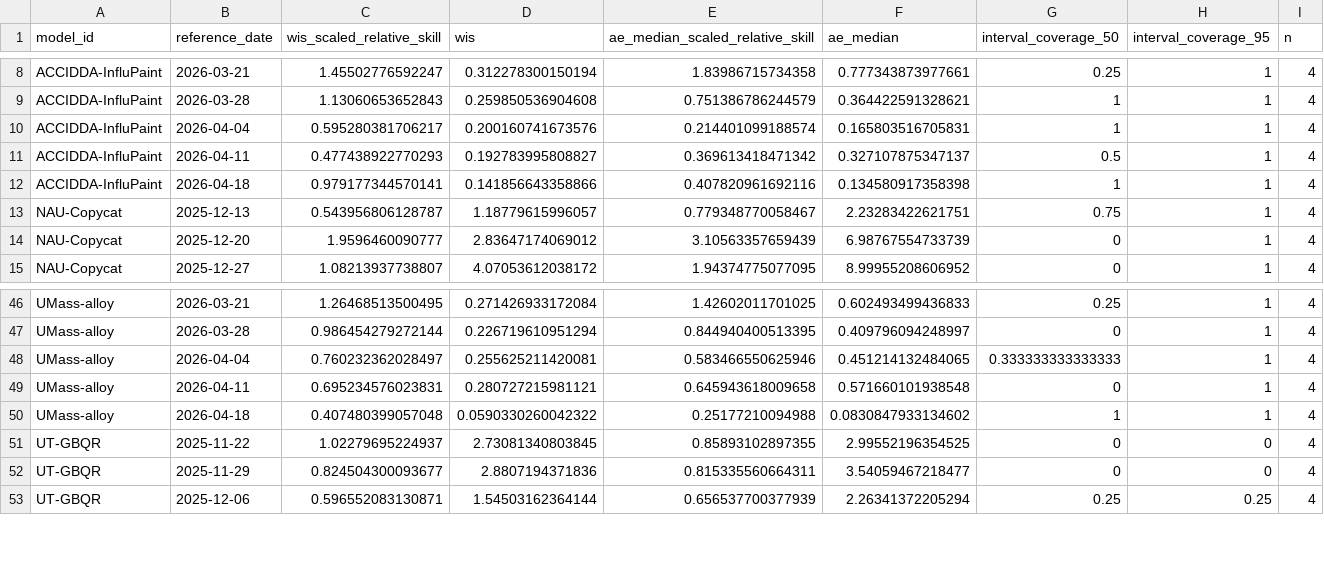
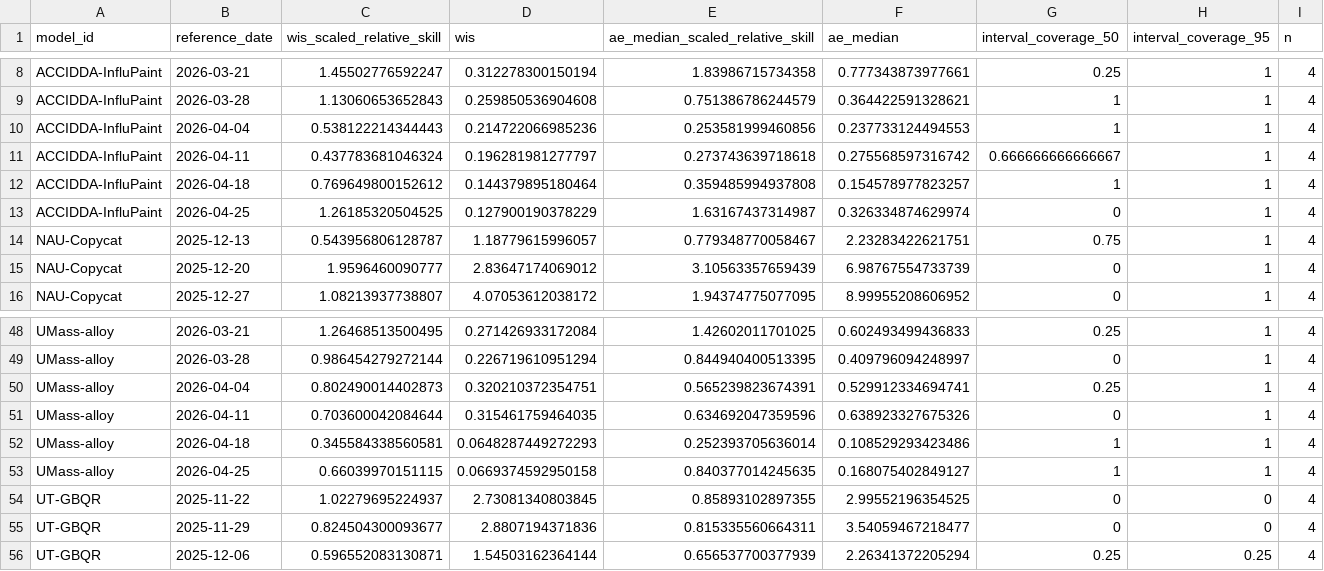
Before and after one commit to reichlab/metrocast-dashboard, a CSV file: scores/ILI ED visits pct/Full season/reference_date/scores.csv, drawn as a sheet; only a part is shown, gaps mark what is left out; the diff covers the shown part only.

```diff
--- a/scores/ILI ED visits pct/Full season/reference_date/scores.csv
+++ b/scores/ILI ED visits pct/Full season/reference_date/scores.csv
@@ -9,5 +9,6 @@
 "ACCIDDA-InfluPaint",2026-03-28,1.13060653652843,0.259850536904608,0.751386786244579,0.364422591328621,1,1,4
-"ACCIDDA-InfluPaint",2026-04-04,0.595280381706217,0.200160741673576,0.214401099188574,0.165803516705831,1,1,4
-"ACCIDDA-InfluPaint",2026-04-11,0.477438922770293,0.192783995808827,0.369613418471342,0.327107875347137,0.5,1,4
-"ACCIDDA-InfluPaint",2026-04-18,0.979177344570141,0.141856643358866,0.407820961692116,0.134580917358398,1,1,4
+"ACCIDDA-InfluPaint",2026-04-04,0.538122214344443,0.214722066985236,0.253581999460856,0.237733124494553,1,1,4
+"ACCIDDA-InfluPaint",2026-04-11,0.437783681046324,0.196281981277797,0.273743639718618,0.275568597316742,0.666666666666667,1,4
+"ACCIDDA-InfluPaint",2026-04-18,0.769649800152612,0.144379895180464,0.359485994937808,0.154578977823257,1,1,4
+"ACCIDDA-InfluPaint",2026-04-25,1.26185320504525,0.127900190378229,1.63167437314987,0.326334874629974,0,1,4
 "NAU-Copycat",2025-12-13,0.543956806128787,1.18779615996057,0.779348770058467,2.23283422621751,0.75,1,4
@@ -47,5 +49,6 @@
 "UMass-alloy",2026-03-28,0.986454279272144,0.226719610951294,0.844940400513395,0.409796094248997,0,1,4
-"UMass-alloy",2026-04-04,0.760232362028497,0.255625211420081,0.583466550625946,0.451214132484065,0.333333333333333,1,4
-"UMass-alloy",2026-04-11,0.695234576023831,0.280727215981121,0.645943618009658,0.571660101938548,0,1,4
-"UMass-alloy",2026-04-18,0.407480399057048,0.0590330260042322,0.25177210094988,0.0830847933134602,1,1,4
+"UMass-alloy",2026-04-04,0.802490014402873,0.320210372354751,0.565239823674391,0.529912334694741,0.25,1,4
+"UMass-alloy",2026-04-11,0.703600042084644,0.315461759464035,0.634692047359596,0.638923327675326,0,1,4
+"UMass-alloy",2026-04-18,0.345584338560581,0.0648287449272293,0.252393705636014,0.108529293423486,1,1,4
+"UMass-alloy",2026-04-25,0.66039970151115,0.0669374592950158,0.840377014245635,0.168075402849127,1,1,4
 "UT-GBQR",2025-11-22,1.02279695224937,2.73081340803845,0.85893102897355,2.99552196354525,0,0,4
```
Also changed, not shown: 7 added rows and 85 edited cells elsewhere in this file, scores/Flu ED visits pct/Full season/location/scores.csv, scores/Flu ED visits pct/Full season/reference_date/scores.csv, 17 other files.
